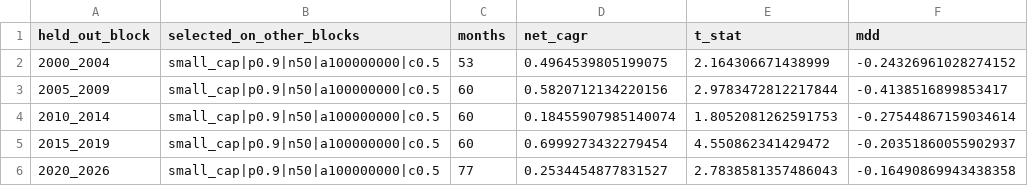
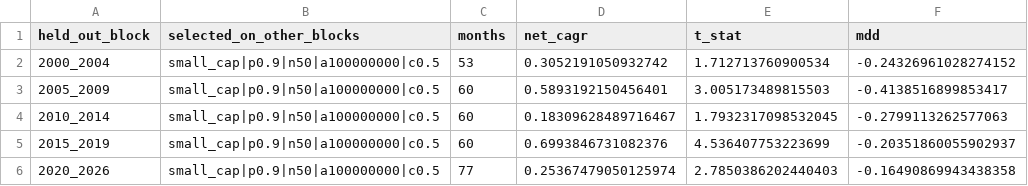
Before and after one commit to Rowoon-Lee5/metric_studio_by_moon, a CSV file: results/topology_leave_block_out_audit.csv, drawn as a sheet.

```diff
--- a/results/topology_leave_block_out_audit.csv
+++ b/results/topology_leave_block_out_audit.csv
@@ -1,6 +1,6 @@
 held_out_block,selected_on_other_blocks,months,net_cagr,t_stat,mdd
-2000_2004,small_cap|p0.9|n50|a100000000|c0.5,53,0.4964539805199075,2.164306671438999,-0.24326961028274152
-2005_2009,small_cap|p0.9|n50|a100000000|c0.5,60,0.5820712134220156,2.9783472812217844,-0.4138516899853417
-2010_2014,small_cap|p0.9|n50|a100000000|c0.5,60,0.18455907985140074,1.8052081262591753,-0.27544867159034614
-2015_2019,small_cap|p0.9|n50|a100000000|c0.5,60,0.6999273432279454,4.550862341429472,-0.20351860055902937
-2020_2026,small_cap|p0.9|n50|a100000000|c0.5,77,0.2534454877831527,2.7838581357486043,-0.16490869943438358
+2000_2004,small_cap|p0.9|n50|a100000000|c0.5,53,0.3052191050932742,1.712713760900534,-0.24326961028274152
+2005_2009,small_cap|p0.9|n50|a100000000|c0.5,60,0.5893192150456401,3.005173489815503,-0.4138516899853417
+2010_2014,small_cap|p0.9|n50|a100000000|c0.5,60,0.18309628489716467,1.7932317098532045,-0.2799113262577063
+2015_2019,small_cap|p0.9|n50|a100000000|c0.5,60,0.6993846731082376,4.536407753223699,-0.20351860055902937
+2020_2026,small_cap|p0.9|n50|a100000000|c0.5,77,0.25367479050125974,2.7850386202440403,-0.16490869943438358
```
Also changed, not shown: results/alpha_topology_continents.csv, results/execution_break_even_stress.csv, 23 other files.
